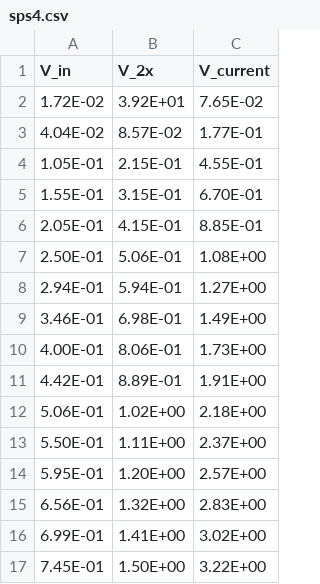
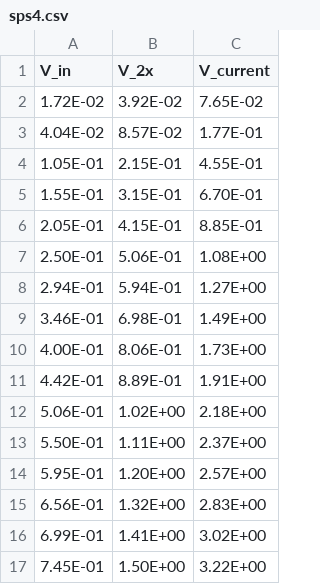
Before and after one commit to jlab-sensing/soil-power-sensor-calibration, a CSV file: data/sps4.csv, drawn as a sheet.

Commit message:
Fixed anomoly in sps4 data

```diff
--- a/data/sps4.csv
+++ b/data/sps4.csv
@@ -1,3 +1,3 @@
 V_in,V_2x,V_current
-1.72E-02,3.92E+01,7.65E-02
+1.72E-02,3.92E-02,7.65E-02
 4.04E-02,8.57E-02,1.77E-01
```
